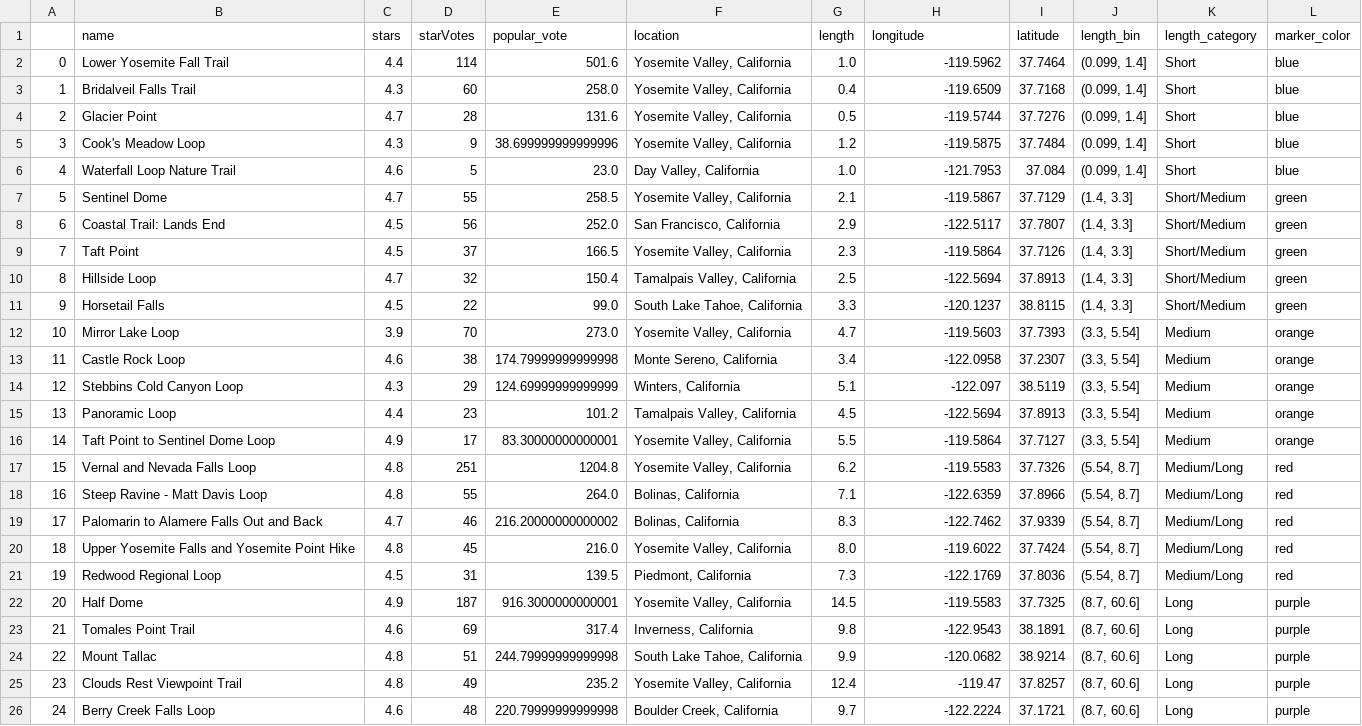
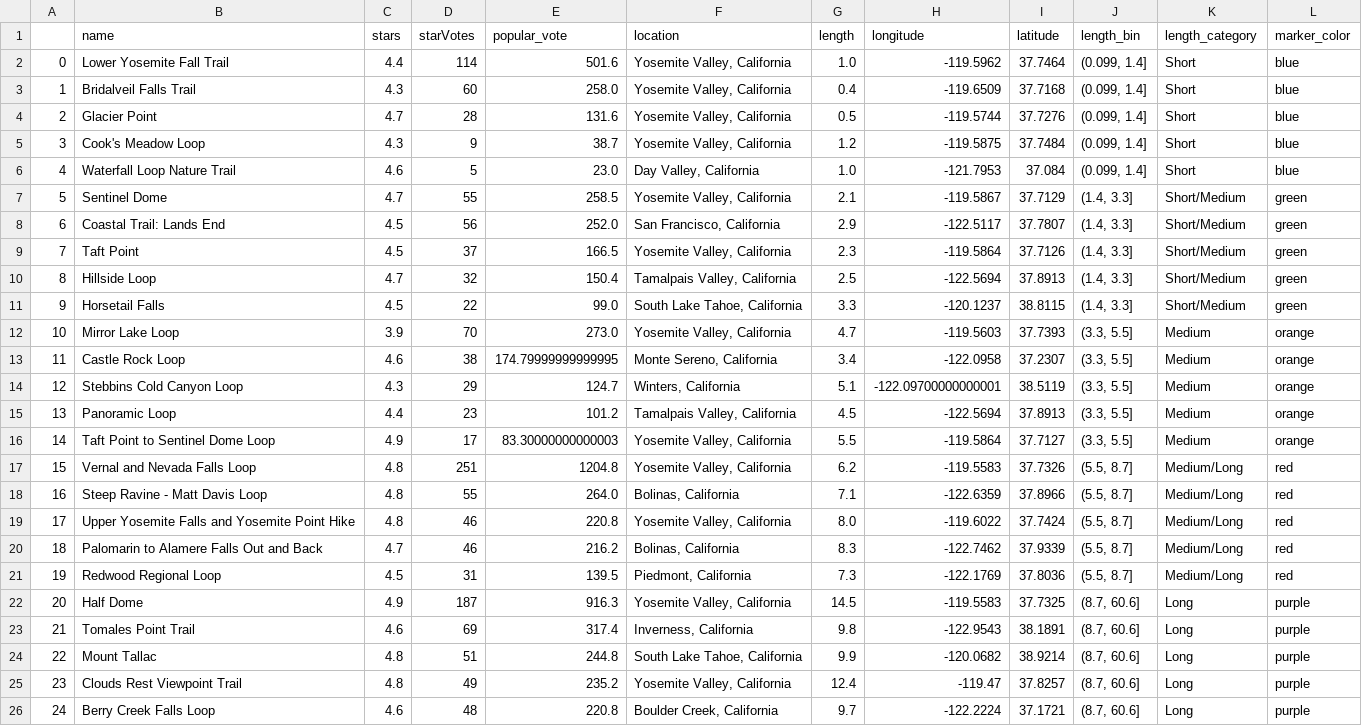
Before and after one commit to joy-ramos/sacramento-best-trails, a CSV file: Nancy_Data_Length/top_trail_length.csv, drawn as a sheet.

```diff
--- a/Nancy_Data_Length/top_trail_length.csv
+++ b/Nancy_Data_Length/top_trail_length.csv
@@ -4,3 +4,3 @@
 2,Glacier Point,4.7,28,131.6,"Yosemite Valley, California",0.5,-119.5744,37.7276,"(0.099, 1.4]",Short,blue
-3,Cook's Meadow Loop,4.3,9,38.699999999999996,"Yosemite Valley, California",1.2,-119.5875,37.7484,"(0.099, 1.4]",Short,blue
+3,Cook's Meadow Loop,4.3,9,38.7,"Yosemite Valley, California",1.2,-119.5875,37.7484,"(0.099, 1.4]",Short,blue
 4,Waterfall Loop Nature Trail,4.6,5,23.0,"Day Valley, California",1.0,-121.7953,37.084,"(0.099, 1.4]",Short,blue
@@ -11,16 +11,16 @@
 9,Horsetail Falls,4.5,22,99.0,"South Lake Tahoe, California",3.3,-120.1237,38.8115,"(1.4, 3.3]",Short/Medium,green
-10,Mirror Lake Loop,3.9,70,273.0,"Yosemite Valley, California",4.7,-119.5603,37.7393,"(3.3, 5.54]",Medium,orange
-11,Castle Rock Loop,4.6,38,174.79999999999998,"Monte Sereno, California",3.4,-122.0958,37.2307,"(3.3, 5.54]",Medium,orange
-12,Stebbins Cold Canyon Loop,4.3,29,124.69999999999999,"Winters, California",5.1,-122.097,38.5119,"(3.3, 5.54]",Medium,orange
-13,Panoramic Loop,4.4,23,101.2,"Tamalpais Valley, California",4.5,-122.5694,37.8913,"(3.3, 5.54]",Medium,orange
-14,Taft Point to Sentinel Dome Loop,4.9,17,83.30000000000001,"Yosemite Valley, California",5.5,-119.5864,37.7127,"(3.3, 5.54]",Medium,orange
-15,Vernal and Nevada Falls Loop,4.8,251,1204.8,"Yosemite Valley, California",6.2,-119.5583,37.7326,"(5.54, 8.7]",Medium/Long,red
-16,Steep Ravine - Matt Davis Loop,4.8,55,264.0,"Bolinas, California",7.1,-122.6359,37.8966,"(5.54, 8.7]",Medium/Long,red
-17,Palomarin to Alamere Falls Out and Back,4.7,46,216.20000000000002,"Bolinas, California",8.3,-122.7462,37.9339,"(5.54, 8.7]",Medium/Long,red
-18,Upper Yosemite Falls and Yosemite Point Hike,4.8,45,216.0,"Yosemite Valley, California",8.0,-119.6022,37.7424,"(5.54, 8.7]",Medium/Long,red
-19,Redwood Regional Loop,4.5,31,139.5,"Piedmont, California",7.3,-122.1769,37.8036,"(5.54, 8.7]",Medium/Long,red
-20,Half Dome,4.9,187,916.3000000000001,"Yosemite Valley, California",14.5,-119.5583,37.7325,"(8.7, 60.6]",Long,purple
+10,Mirror Lake Loop,3.9,70,273.0,"Yosemite Valley, California",4.7,-119.5603,37.7393,"(3.3, 5.5]",Medium,orange
+11,Castle Rock Loop,4.6,38,174.79999999999995,"Monte Sereno, California",3.4,-122.0958,37.2307,"(3.3, 5.5]",Medium,orange
+12,Stebbins Cold Canyon Loop,4.3,29,124.7,"Winters, California",5.1,-122.09700000000001,38.5119,"(3.3, 5.5]",Medium,orange
+13,Panoramic Loop,4.4,23,101.2,"Tamalpais Valley, California",4.5,-122.5694,37.8913,"(3.3, 5.5]",Medium,orange
+14,Taft Point to Sentinel Dome Loop,4.9,17,83.30000000000003,"Yosemite Valley, California",5.5,-119.5864,37.7127,"(3.3, 5.5]",Medium,orange
+15,Vernal and Nevada Falls Loop,4.8,251,1204.8,"Yosemite Valley, California",6.2,-119.5583,37.7326,"(5.5, 8.7]",Medium/Long,red
+16,Steep Ravine - Matt Davis Loop,4.8,55,264.0,"Bolinas, California",7.1,-122.6359,37.8966,"(5.5, 8.7]",Medium/Long,red
+17,Upper Yosemite Falls and Yosemite Point Hike,4.8,46,220.8,"Yosemite Valley, California",8.0,-119.6022,37.7424,"(5.5, 8.7]",Medium/Long,red
+18,Palomarin to Alamere Falls Out and Back,4.7,46,216.2,"Bolinas, California",8.3,-122.7462,37.9339,"(5.5, 8.7]",Medium/Long,red
+19,Redwood Regional Loop,4.5,31,139.5,"Piedmont, California",7.3,-122.1769,37.8036,"(5.5, 8.7]",Medium/Long,red
+20,Half Dome,4.9,187,916.3,"Yosemite Valley, California",14.5,-119.5583,37.7325,"(8.7, 60.6]",Long,purple
 21,Tomales Point Trail,4.6,69,317.4,"Inverness, California",9.8,-122.9543,38.1891,"(8.7, 60.6]",Long,purple
-22,Mount Tallac,4.8,51,244.79999999999998,"South Lake Tahoe, California",9.9,-120.0682,38.9214,"(8.7, 60.6]",Long,purple
+22,Mount Tallac,4.8,51,244.8,"South Lake Tahoe, California",9.9,-120.0682,38.9214,"(8.7, 60.6]",Long,purple
 23,Clouds Rest Viewpoint Trail,4.8,49,235.2,"Yosemite Valley, California",12.4,-119.47,37.8257,"(8.7, 60.6]",Long,purple
-24,Berry Creek Falls Loop,4.6,48,220.79999999999998,"Boulder Creek, California",9.7,-122.2224,37.1721,"(8.7, 60.6]",Long,purple
+24,Berry Creek Falls Loop,4.6,48,220.8,"Boulder Creek, California",9.7,-122.2224,37.1721,"(8.7, 60.6]",Long,purple
```
Also changed, not shown: 3 other files.
